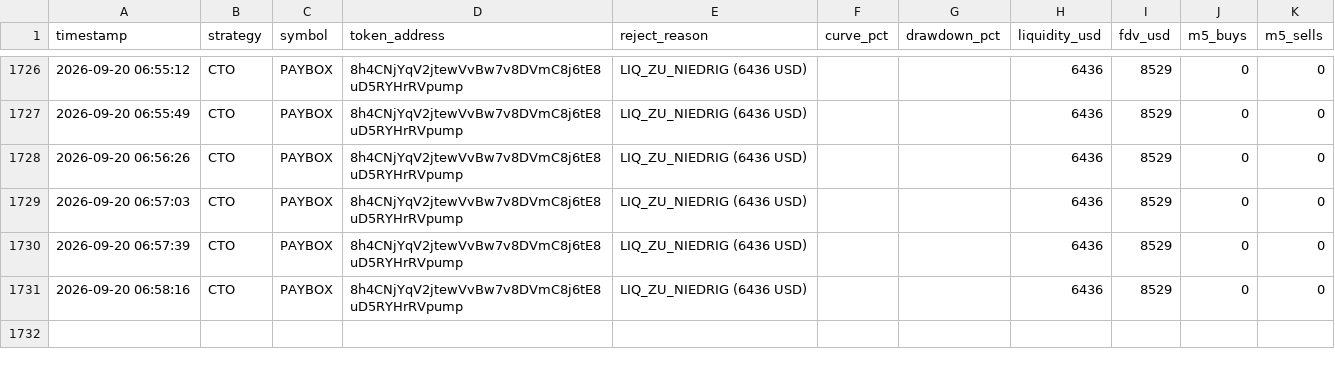
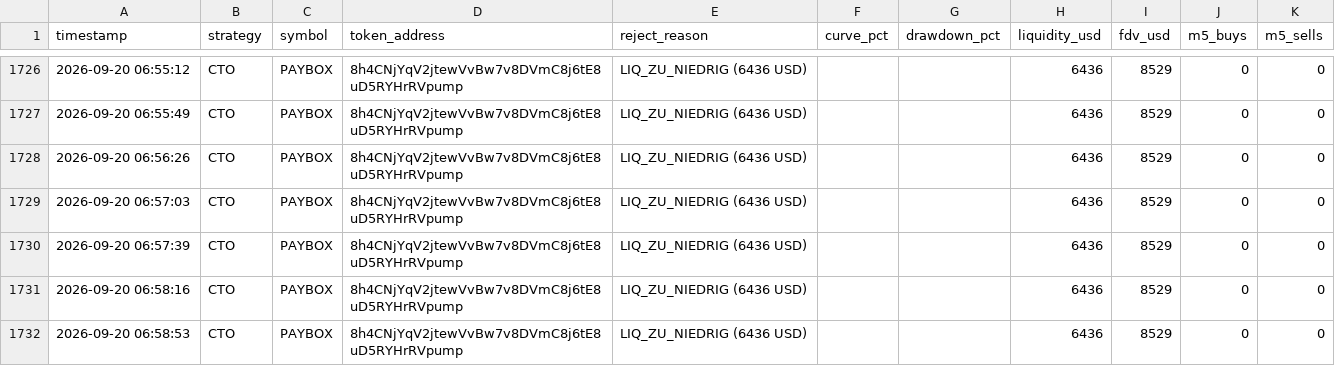
Before and after one commit to Jubosaurus/solana-meme-paperbot, a CSV file: rejected_candidates.csv, drawn as a sheet; only a part is shown, gaps mark what is left out.

```diff
--- a/rejected_candidates.csv
+++ b/rejected_candidates.csv
@@ -1731 +1731,2 @@ timestamp,strategy,symbol,token_address,reject_reason,curve_pct,drawdown_pct,liq
 2026-09-20 06:58:16,CTO,PAYBOX,8h4CNjYqV2jtewVvBw7v8DVmC8j6tE8uD5RYHrRVpump,LIQ_ZU_NIEDRIG (6436 USD),,,6436,8529,0,0
+2026-09-20 06:58:53,CTO,PAYBOX,8h4CNjYqV2jtewVvBw7v8DVmC8j6tE8uD5RYHrRVpump,LIQ_ZU_NIEDRIG (6436 USD),,,6436,8529,0,0
```
